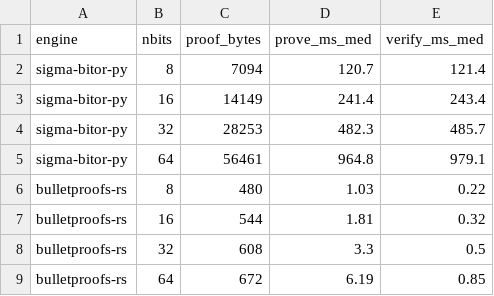
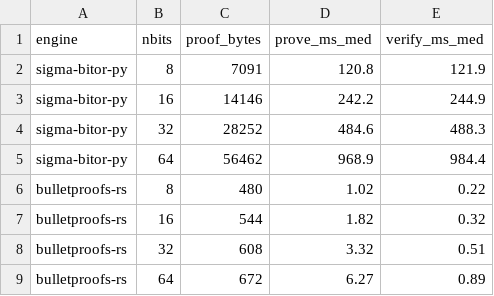
Before and after one commit to 45h0kg/zk-proof-gateway, a CSV file: results/benchmarks.csv, drawn as a sheet.

```diff
--- a/results/benchmarks.csv
+++ b/results/benchmarks.csv
@@ -1,9 +1,9 @@
 engine,nbits,proof_bytes,prove_ms_med,verify_ms_med
-sigma-bitor-py,8,7094,120.7,121.4
-sigma-bitor-py,16,14149,241.4,243.4
-sigma-bitor-py,32,28253,482.3,485.7
-sigma-bitor-py,64,56461,964.8,979.1
-bulletproofs-rs,8,480,1.03,0.22
-bulletproofs-rs,16,544,1.81,0.32
-bulletproofs-rs,32,608,3.3,0.5
-bulletproofs-rs,64,672,6.19,0.85
+sigma-bitor-py,8,7091,120.8,121.9
+sigma-bitor-py,16,14146,242.2,244.9
+sigma-bitor-py,32,28252,484.6,488.3
+sigma-bitor-py,64,56462,968.9,984.4
+bulletproofs-rs,8,480,1.02,0.22
+bulletproofs-rs,16,544,1.82,0.32
+bulletproofs-rs,32,608,3.32,0.51
+bulletproofs-rs,64,672,6.27,0.89
```
Also changed, not shown: 16 other files.
